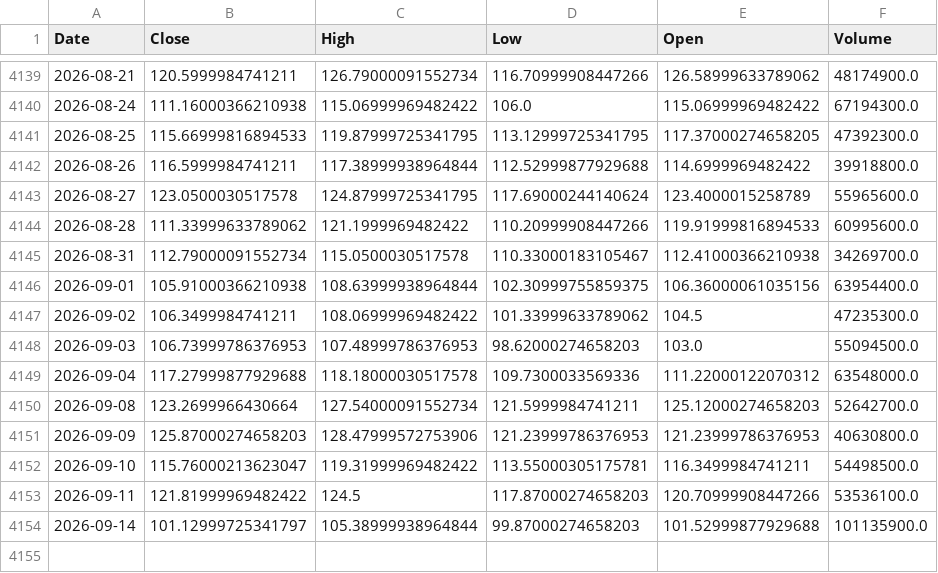
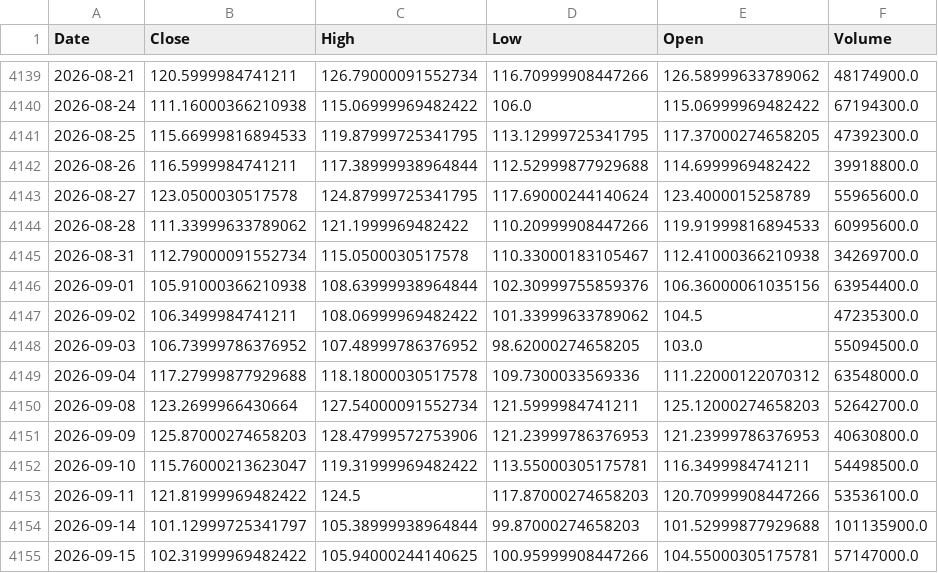
Before and after one commit to bgkoo1/soxl-v9-dashboard, a CSV file: SOXL_adjusted.csv, drawn as a sheet; only a part is shown, gaps mark what is left out.

```diff
--- a/SOXL_adjusted.csv
+++ b/SOXL_adjusted.csv
@@ -4145,5 +4145,5 @@
 2026-08-31,112.79000091552734,115.0500030517578,110.33000183105467,112.41000366210938,34269700.0
-2026-09-01,105.91000366210938,108.63999938964844,102.30999755859375,106.36000061035156,63954400.0
+2026-09-01,105.91000366210938,108.63999938964844,102.30999755859376,106.36000061035156,63954400.0
 2026-09-02,106.3499984741211,108.06999969482422,101.33999633789062,104.5,47235300.0
-2026-09-03,106.73999786376953,107.48999786376953,98.62000274658203,103.0,55094500.0
+2026-09-03,106.73999786376952,107.48999786376952,98.62000274658205,103.0,55094500.0
 2026-09-04,117.27999877929688,118.18000030517578,109.7300033569336,111.22000122070312,63548000.0
@@ -4154 +4154,2 @@
 2026-09-14,101.12999725341797,105.38999938964844,99.87000274658203,101.52999877929688,101135900.0
+2026-09-15,102.31999969482422,105.94000244140625,100.95999908447266,104.55000305175781,57147000.0
```
